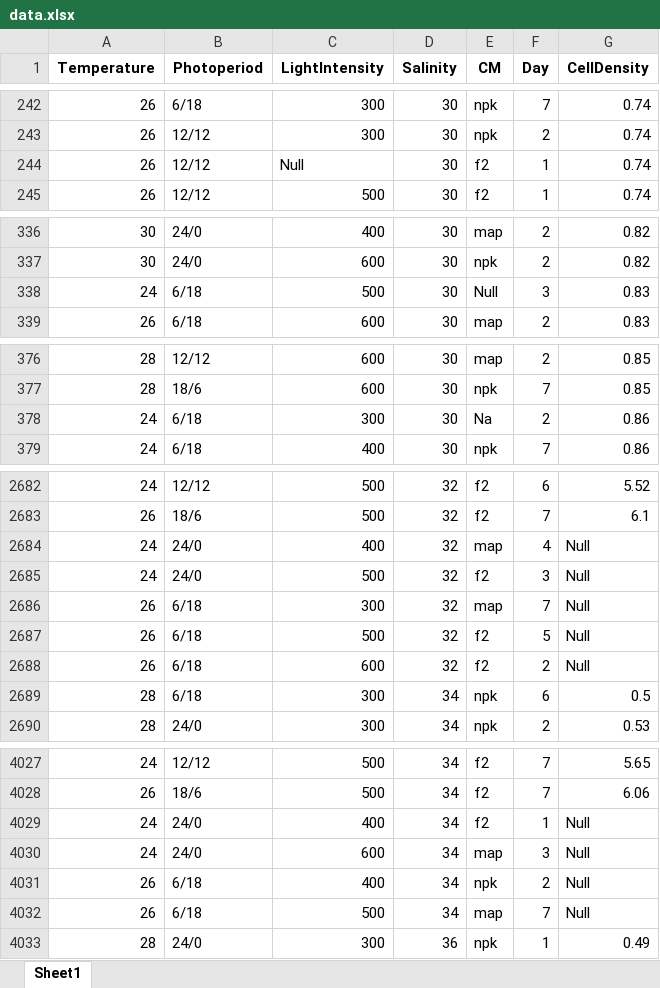
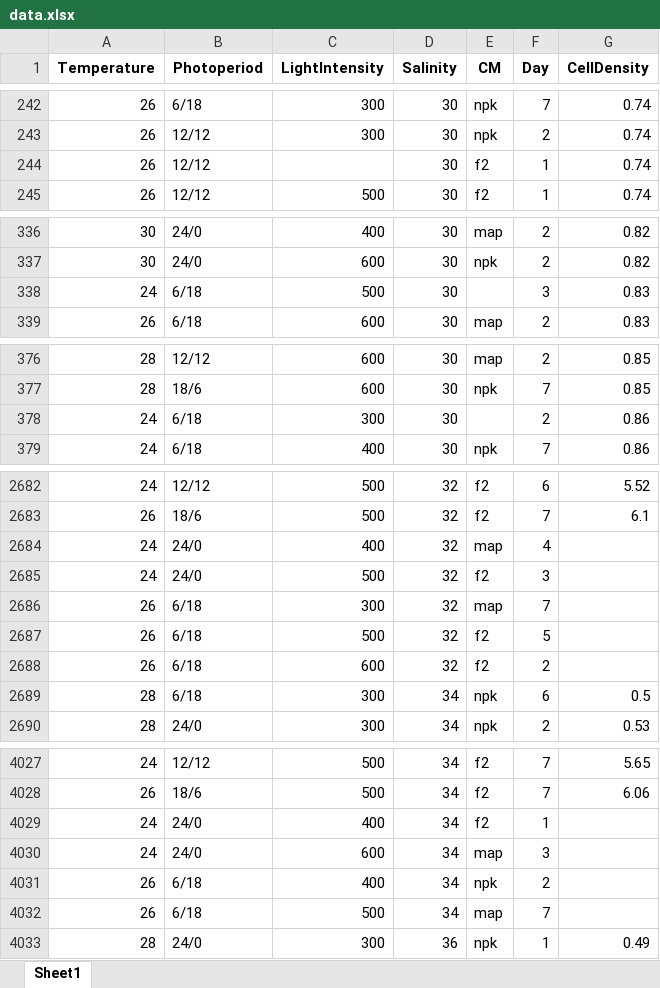
Before and after one commit to hamdiloulad/microalgae-growth-modeling, an Excel workbook: Import/data.xlsx, sheet Sheet1, drawn as a sheet; only a part is shown, gaps mark what is left out; values as stored, in another font and other column widths than the file's, no borders; the diff covers the shown part only; the diff names each change by its address in the sheet, - before the commit and + after, or states it on an @@ line.

```diff
--- a/Import/data.xlsx (sheet Sheet1)
+++ b/Import/data.xlsx (sheet Sheet1)
-C244 (LightIntensity): Null
+C244 (LightIntensity): (empty)
-E338 (CM): Null
+E338 (CM): (empty)
-E378 (CM): Na
+E378 (CM): (empty)
-G2684:G2688 (CellDensity): Null
+G2684:G2688 (CellDensity): (empty)
-G4029:G4032 (CellDensity): Null
+G4029:G4032 (CellDensity): (empty)
```
Also changed, not shown: 59 edited cells elsewhere in this sheet, 3 other files.
